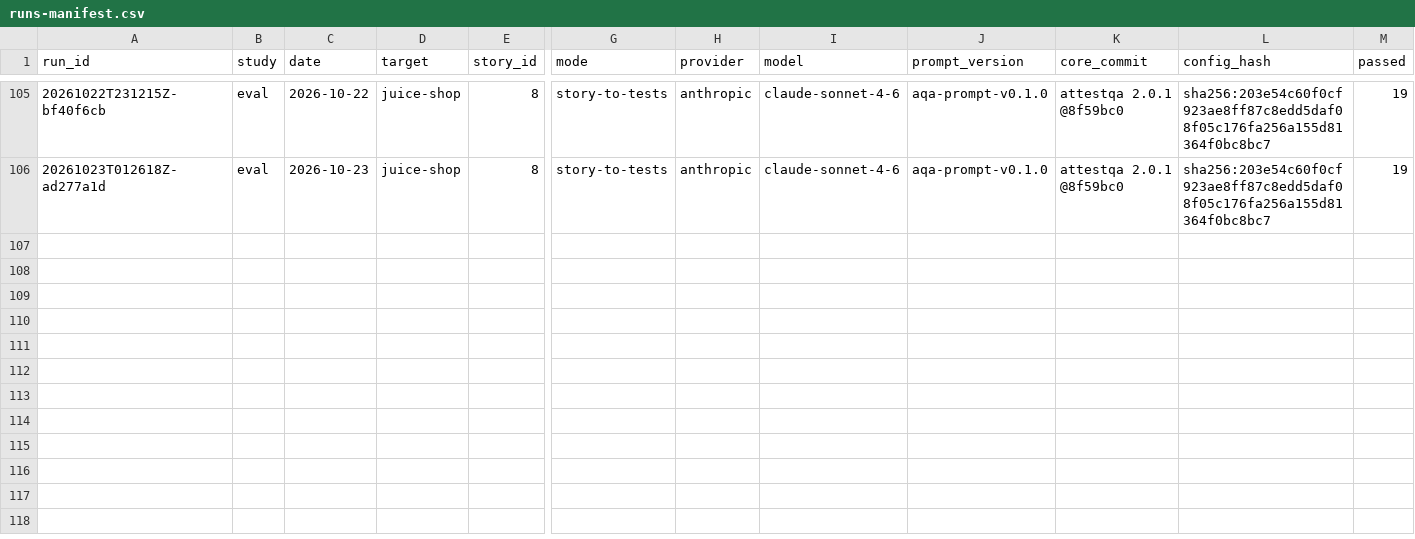
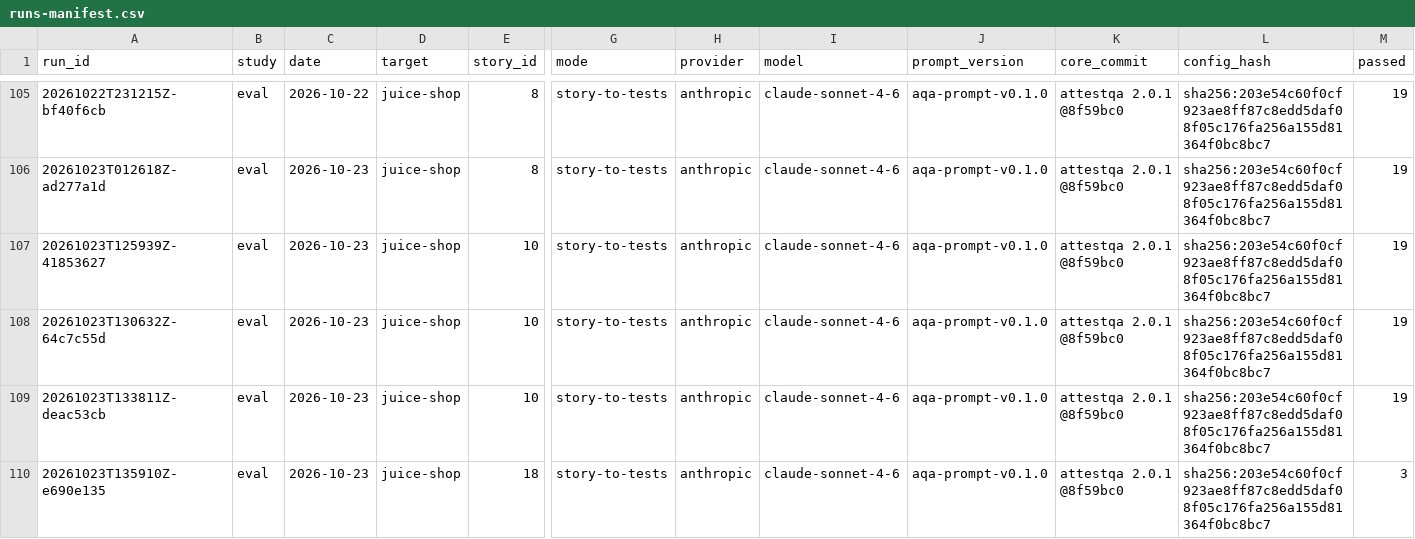
Before and after one commit to Dharanikasree/attestqa, a CSV file: research/runs-manifest.csv, drawn as a sheet; only a part is shown, gaps mark what is left out; rows hold the shown columns only; the diff names each change by its address in the sheet, - before the commit and + after, or states it on an @@ line.

Commit message:
Bug gate judges each test by its latest result (F-0089); SCRUM-10, SCRUM-18 run 1 archived; F-0088..F-0090

```diff
--- a/research/runs-manifest.csv
+++ b/research/runs-manifest.csv
+row 107: 20261023T125939Z-41853627 | eval | 2026-10-23 | juice-shop | 10 | story-to-tests | anthropic | claude-sonnet-4-6 | aqa-prompt-v0.1.0 | attestqa 2.0.1 @8f59bc0 | sha256:203e54c60f0cf923ae8ff87c8edd5daf08f05c176fa256a155d81364f0bc8bc7 | 19
+row 108: 20261023T130632Z-64c7c55d | eval | 2026-10-23 | juice-shop | 10 | story-to-tests | anthropic | claude-sonnet-4-6 | aqa-prompt-v0.1.0 | attestqa 2.0.1 @8f59bc0 | sha256:203e54c60f0cf923ae8ff87c8edd5daf08f05c176fa256a155d81364f0bc8bc7 | 19
+row 109: 20261023T133811Z-deac53cb | eval | 2026-10-23 | juice-shop | 10 | story-to-tests | anthropic | claude-sonnet-4-6 | aqa-prompt-v0.1.0 | attestqa 2.0.1 @8f59bc0 | sha256:203e54c60f0cf923ae8ff87c8edd5daf08f05c176fa256a155d81364f0bc8bc7 | 19
+row 110: 20261023T135910Z-e690e135 | eval | 2026-10-23 | juice-shop | 18 | story-to-tests | anthropic | claude-sonnet-4-6 | aqa-prompt-v0.1.0 | attestqa 2.0.1 @8f59bc0 | sha256:203e54c60f0cf923ae8ff87c8edd5daf08f05c176fa256a155d81364f0bc8bc7 | 3
```
Also changed, not shown: 21 other files.
